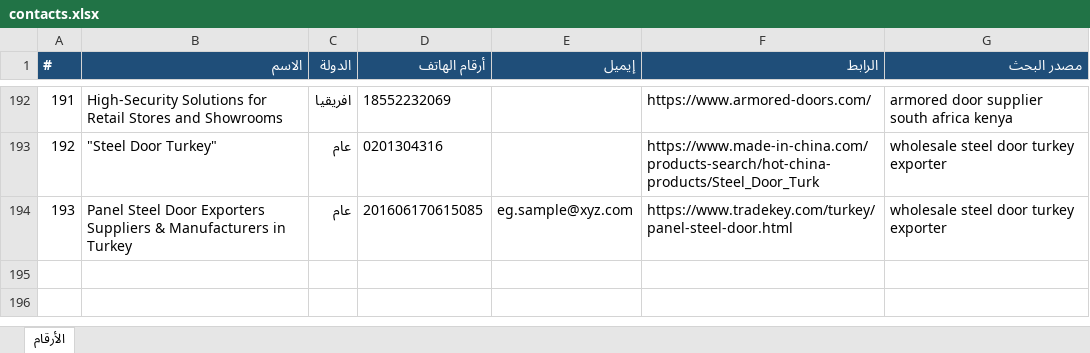
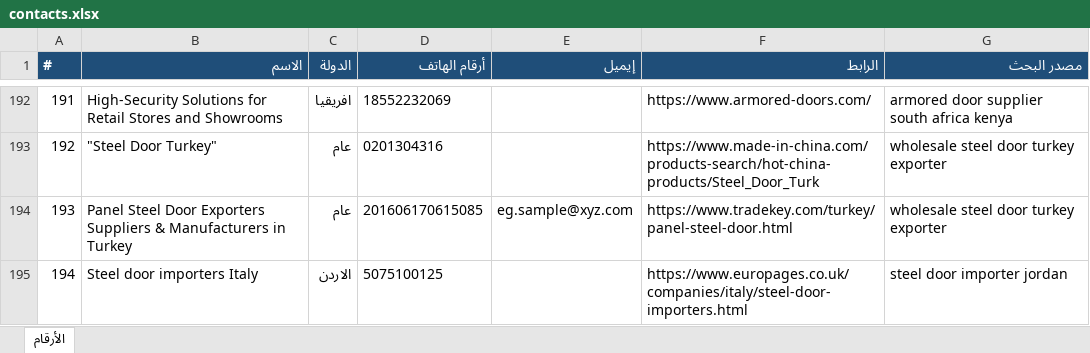
Before and after one commit to mnmtm12-eng/mnmtm12-eng.github.io, an Excel workbook: contacts.xlsx, sheet الأرقام, drawn as a sheet; only a part is shown, gaps mark what is left out; values as stored, in another font and other column widths than the file's, no borders; the diff names each change by its address in the sheet, - before the commit and + after, or states it on an @@ line.

```diff
--- a/contacts.xlsx (sheet الأرقام)
+++ b/contacts.xlsx (sheet الأرقام)
+row 195: 194 | Steel door importers Italy | الاردن | 5075100125 |  | https://www.europages.co.uk/companies/italy/steel-door-importers.html | steel door importer jordan
```
Also changed, not shown: 2 other files.
